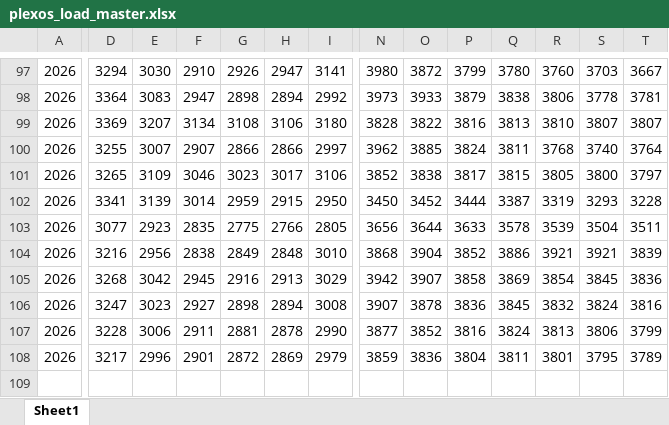
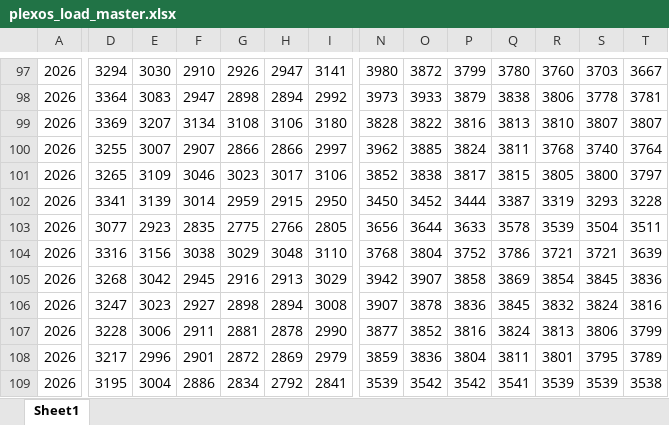
Before and after one commit to kkafadarova/eso-plexos-load, an Excel workbook: data/plexos_load_master.xlsx, sheet Sheet1, drawn as a sheet; only a part is shown, gaps mark what is left out; values as stored, in another font and other column widths than the file's, no borders; rows hold the shown columns only; the diff covers the shown part only; the diff names each change by its address in the sheet, - before the commit and + after, or states it on an @@ line.

```diff
--- a/data/plexos_load_master.xlsx (sheet Sheet1)
+++ b/data/plexos_load_master.xlsx (sheet Sheet1)
-D104: 3216
+D104: 3316
-E104: 2956
+E104: 3156
-F104: 2838
+F104: 3038
-G104: 2849
+G104: 3029
-H104: 2848
+H104: 3048
-I104: 3010
+I104: 3110
-N104: 3868
+N104: 3768
-O104: 3904
+O104: 3804
-P104: 3852
+P104: 3752
-Q104: 3886
+Q104: 3786
-R104: 3921
+R104: 3721
-S104: 3921
+S104: 3721
-T104: 3839
+T104: 3639
+row 109: 2026 | 3195 | 3004 | 2886 | 2834 | 2792 | 2841 | 3539 | 3542 | 3542 | 3541 | 3539 | 3539 | 3538
```
Also changed, not shown: 3 edited cells elsewhere in this sheet.
